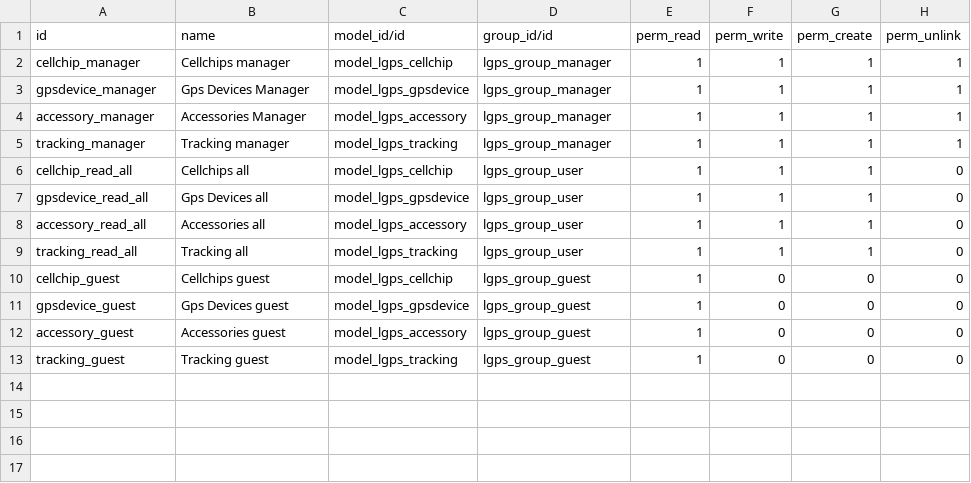
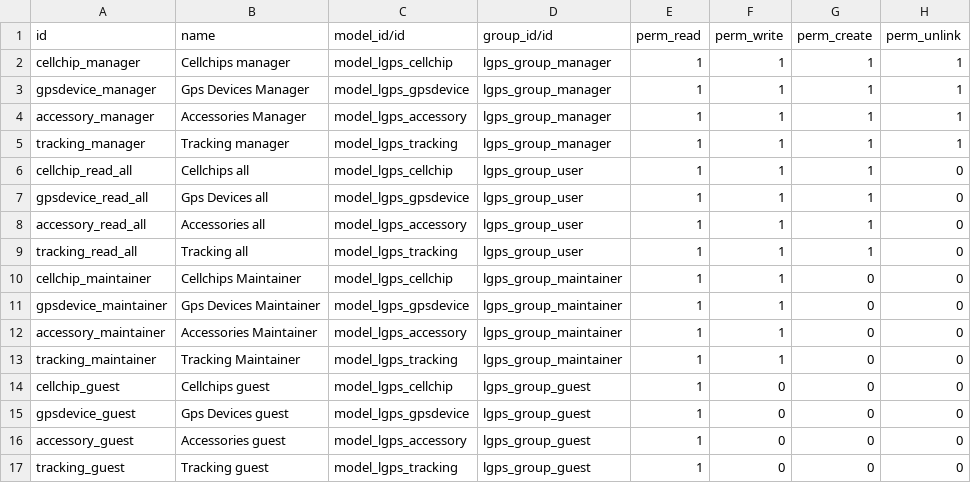
Before and after one commit to intralix/lgps, a CSV file: lgps/security/ir.model.access.csv, drawn as a sheet.

Commit message:
Added Lgps Maintainer Group

```diff
--- a/lgps/security/ir.model.access.csv
+++ b/lgps/security/ir.model.access.csv
@@ -9,2 +9,6 @@ accessory_read_all,Accessories all,model_lgps_accessory,lgps_group_user,1,1,1,0
 tracking_read_all,Tracking all,model_lgps_tracking,lgps_group_user,1,1,1,0
+cellchip_maintainer,Cellchips Maintainer,model_lgps_cellchip,lgps_group_maintainer,1,1,0,0
+gpsdevice_maintainer,Gps Devices Maintainer,model_lgps_gpsdevice,lgps_group_maintainer,1,1,0,0
+accessory_maintainer,Accessories Maintainer,model_lgps_accessory,lgps_group_maintainer,1,1,0,0
+tracking_maintainer,Tracking Maintainer,model_lgps_tracking,lgps_group_maintainer,1,1,0,0
 cellchip_guest,Cellchips guest,model_lgps_cellchip,lgps_group_guest,1,0,0,0
```
Also changed, not shown: 1 other file.
